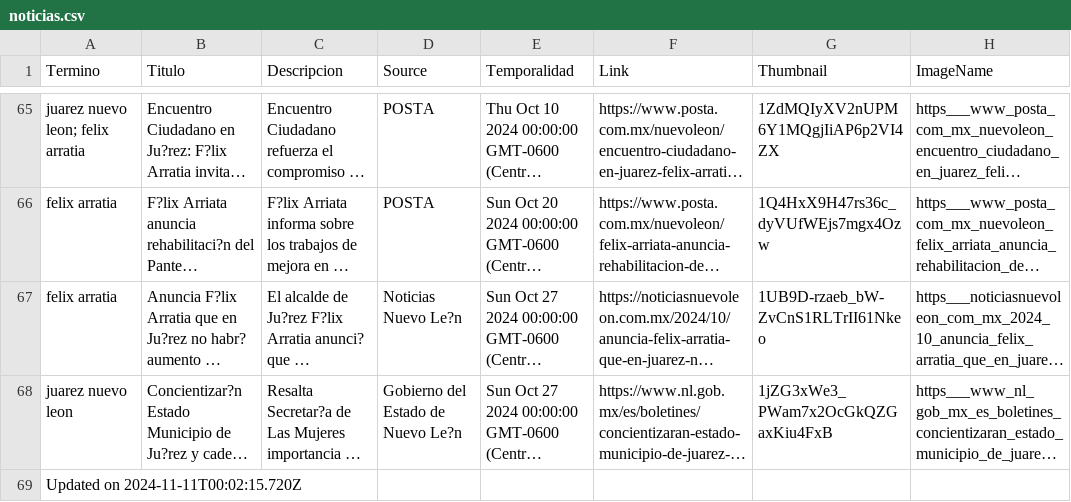
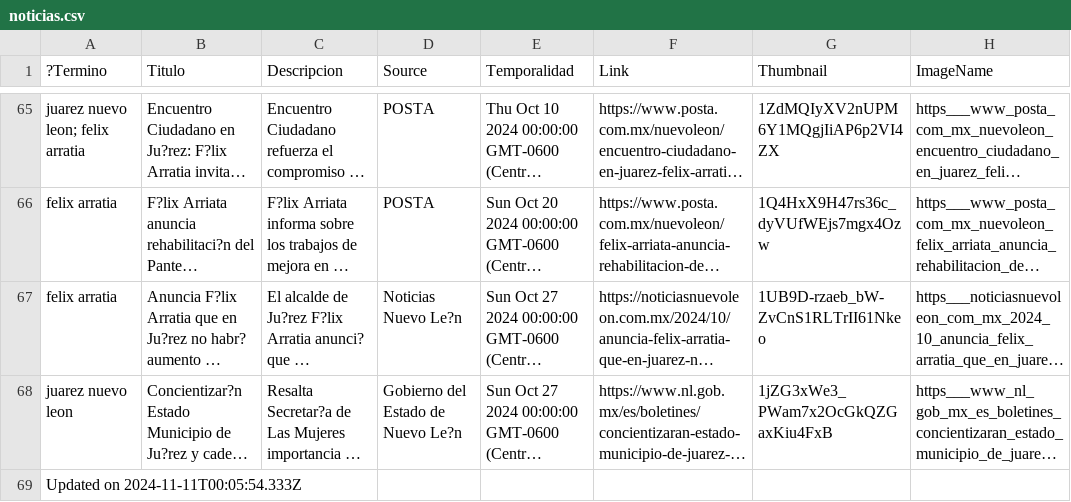
Before and after one commit to velverconsulting/soyjuarense-public, a CSV file: noticias.csv, drawn as a sheet; only a part is shown, gaps mark what is left out; long unchanged cells end in …; the diff names each change by its address in the sheet, - before the commit and + after, or states it on an @@ line.

Commit message:
Updated file with CSV data from Google Sheets on 2024-11-11T00:05:54.333Z

```diff
--- a/noticias.csv
+++ b/noticias.csv
-A1: Termino
+A1: ?Termino
-A69 (?Termino): Updated on 2024-11-11T00:02:15.720Z
+A69 (?Termino): Updated on 2024-11-11T00:05:54.333Z
```
